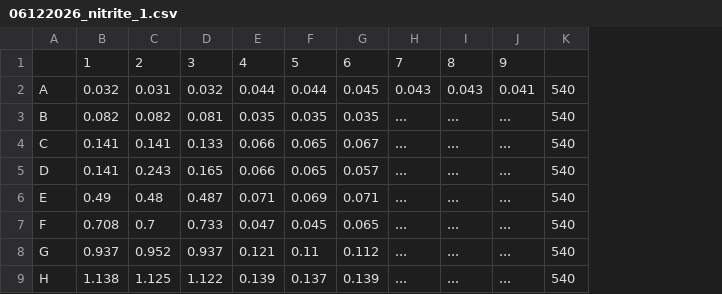
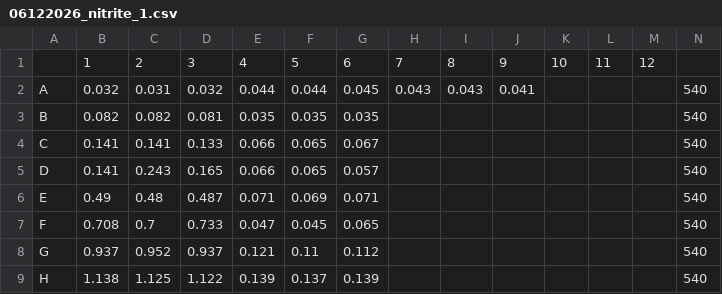
Before and after one commit to jaedonswanson/Microplate-Nutrient-Analysis, a CSV file: Plates/Nitrite/06122026_nitrite_1.csv, drawn as a sheet; the diff names each change by its address in the sheet, - before the commit and + after, or states it on an @@ line.

```diff
--- a/Plates/Nitrite/06122026_nitrite_1.csv
+++ b/Plates/Nitrite/06122026_nitrite_1.csv
+column K, row 1: 10
+column L, row 1: 11
+column M, row 1: 12
-H3:H9: ...
+H3:H9: (empty)
-I3:I9: ...
+I3:I9: (empty)
-J3:J9: ...
+J3:J9: (empty)
```
Also changed, not shown: Plates/Nitrate/06192026_nitrate_1.csv, Plates/Nitrate/06192026_nitrate_2.csv, 20 other files.
